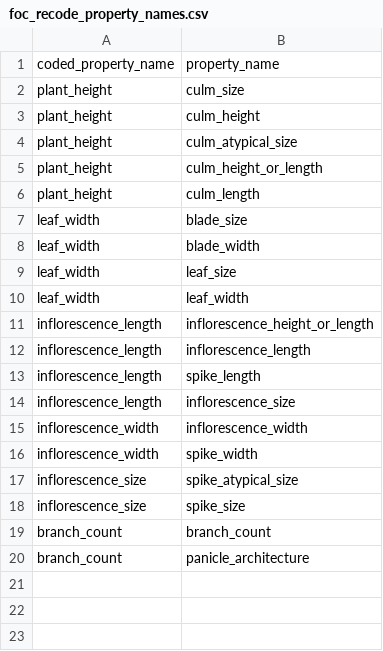
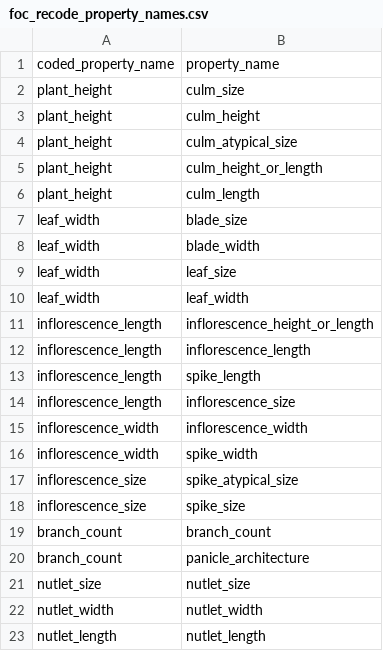
Before and after one commit to jocelynpender/carex-climate-morpho, a CSV file: data/interim/foc_recode_property_names.csv, drawn as a sheet.

Commit message:
add nutlet size to foc

```diff
--- a/data/interim/foc_recode_property_names.csv
+++ b/data/interim/foc_recode_property_names.csv
@@ -20 +20,4 @@ branch_count,branch_count
 branch_count,panicle_architecture
+nutlet_size,nutlet_size
+nutlet_width,nutlet_width
+nutlet_length,nutlet_length
```
